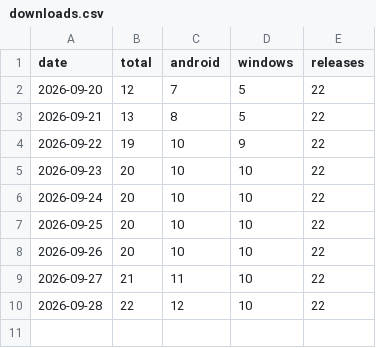
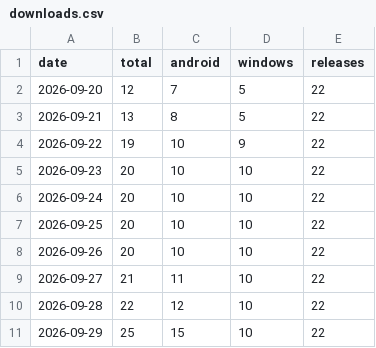
Before and after one commit to cubepy/CubePilot, a CSV file: docs/downloads.csv, drawn as a sheet; the diff names each change by its address in the sheet, - before the commit and + after, or states it on an @@ line.

Commit message:
Downloads: 25 total as of 2026-09-29

```diff
--- a/docs/downloads.csv
+++ b/docs/downloads.csv
+row 11: 2026-09-29 | 25 | 15 | 10 | 22
```
Also changed, not shown: 1 other file.
